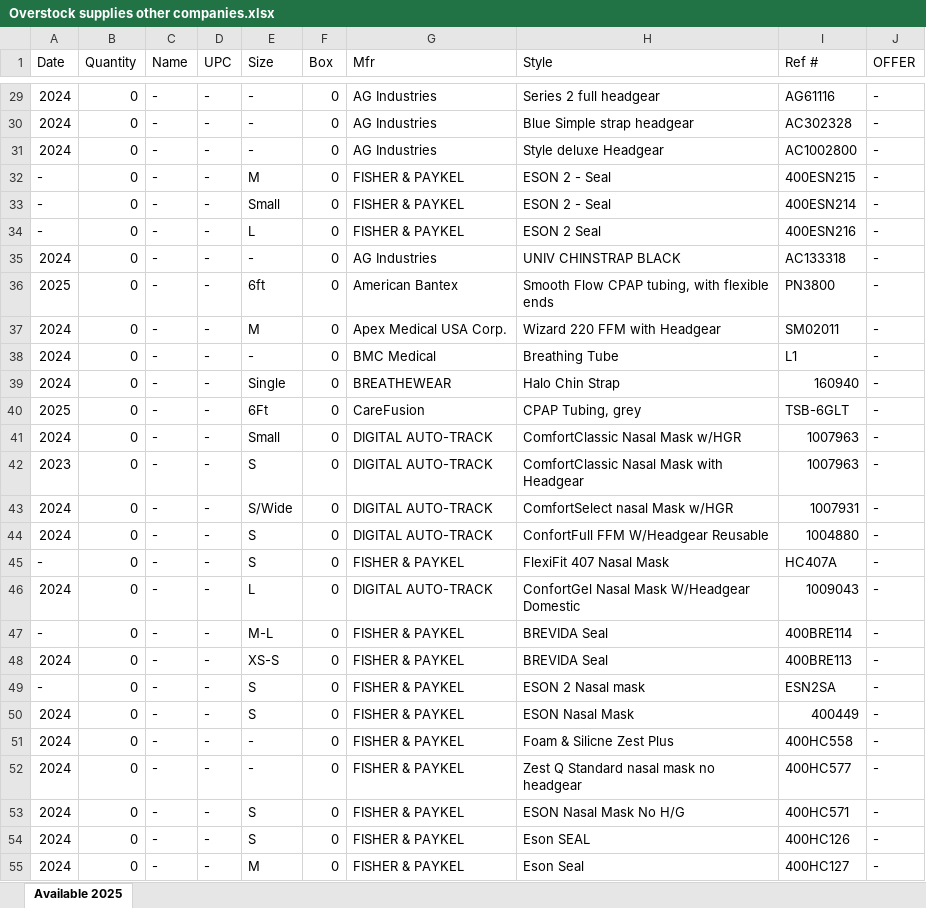
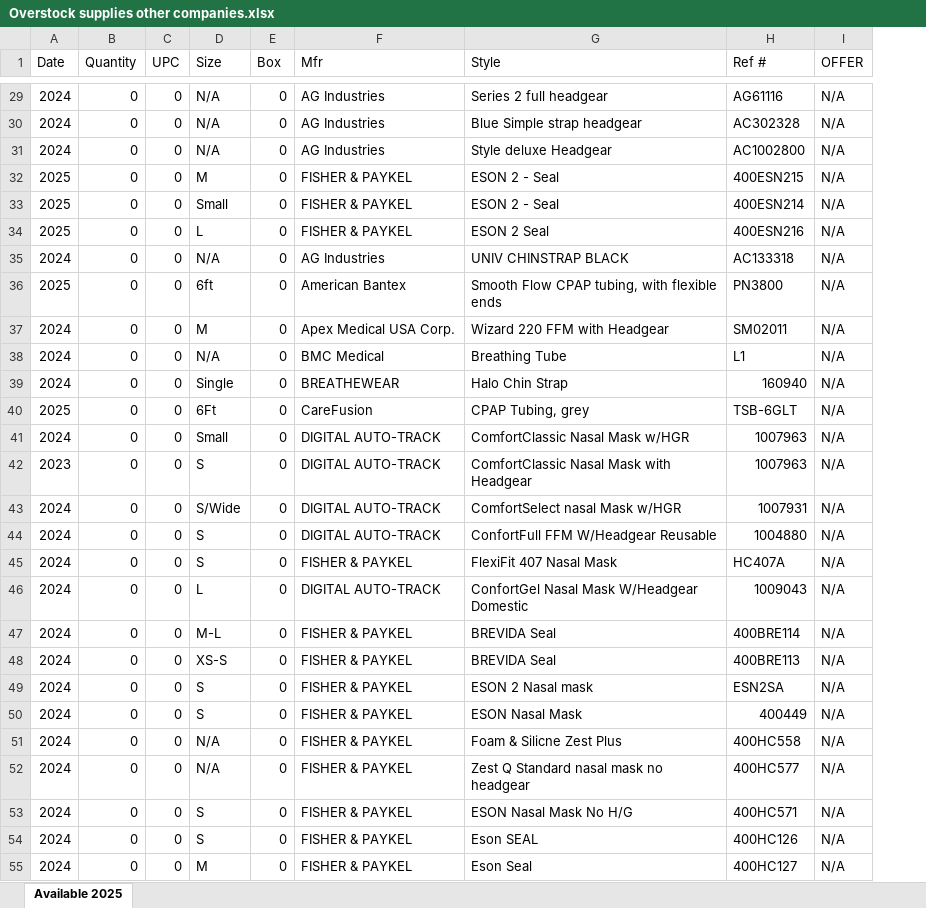
Before and after one commit to Kritarsh/BarcodeToPipedrive, an Excel workbook: backend/Overstock supplies other companies.xlsx, sheet Available 2025, drawn as a sheet; only a part is shown, gaps mark what is left out; values as stored, in another font and other column widths than the file's, no borders; removed rows and columns are numbered as before the commit, all else as after; the diff covers the shown part only; the diff names each change by its address in the sheet, - before the commit and + after, or states it on an @@ line.

```diff
--- a/backend/Overstock supplies other companies.xlsx (sheet Available 2025)
+++ b/backend/Overstock supplies other companies.xlsx (sheet Available 2025)
-column C (Name), rows 29-55: all -
-C29:C55 (UPC): -
+C29:C55 (UPC): 0
-D29:D31 (Size): -
+D29:D31 (Size): N/A
-I29:I55 (OFFER): -
+I29:I55 (OFFER): N/A
-A32:A34 (Date): -
+A32:A34 (Date): 2025
-D35 (Size): -
+D35 (Size): N/A
-D38 (Size): -
+D38 (Size): N/A
-A45 (Date): -
+A45 (Date): 2024
-A47 (Date): -
+A47 (Date): 2024
-A49 (Date): -
+A49 (Date): 2024
-D51:D52 (Size): -
+D51:D52 (Size): N/A
```
Also changed, not shown: 300 edited cells elsewhere in this sheet, backend/Inventory Supplies 2024.xlsx, backend/MachineSpecifics.xlsx, 11 other files.
